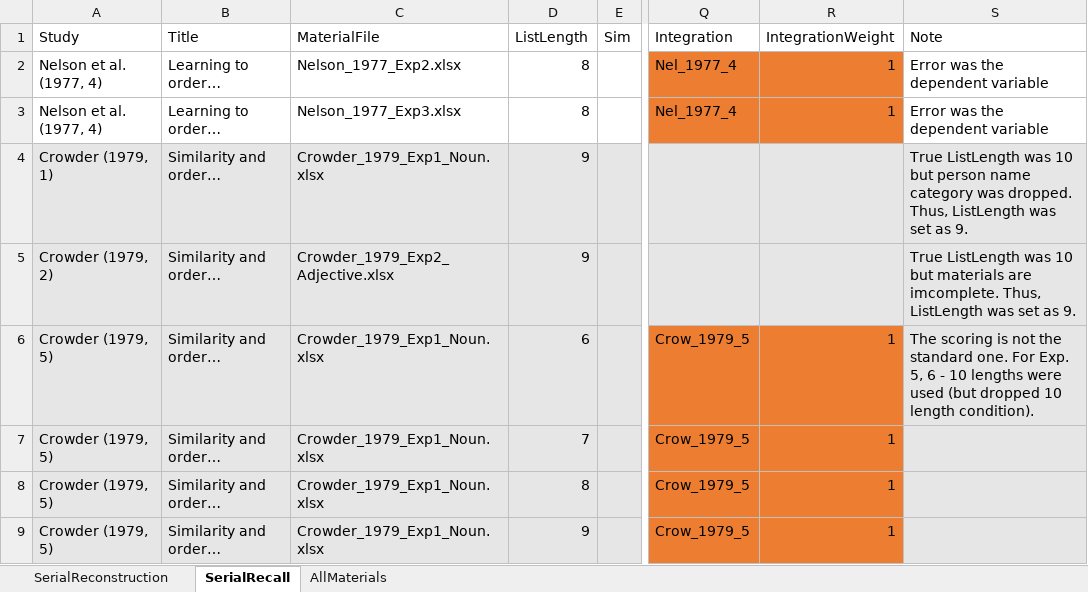
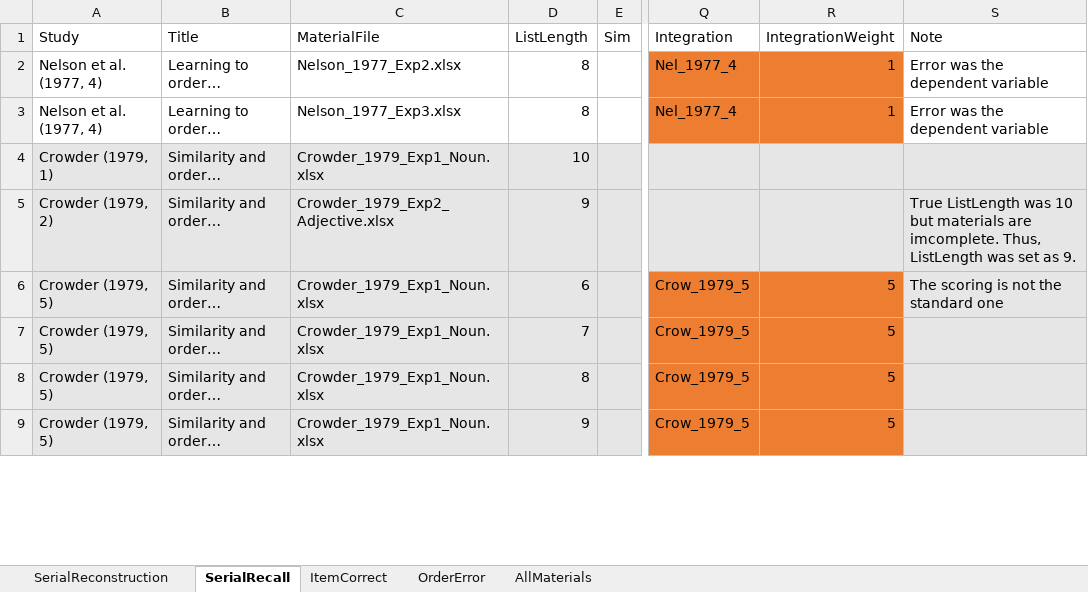
Before and after one commit to grocio/semantic-similarity-stm, an Excel workbook: SummaryTable/SummaryTable.xlsx, sheet SerialRecall, drawn as a sheet; only a part is shown, gaps mark what is left out; values as stored, in another font and other column widths than the file's, no borders; the diff covers the shown part only; the diff names each change by its address in the sheet, - before the commit and + after, or states it on an @@ line.

```diff
--- a/SummaryTable/SummaryTable.xlsx (sheet SerialRecall)
+++ b/SummaryTable/SummaryTable.xlsx (sheet SerialRecall)
+sheet tab: ItemCorrect
+sheet tab: OrderError
-D4 (ListLength): 9
+D4 (ListLength): 10
-S4 (Note): True ListLength was 10 but person name category was dropped. Thus, ListLength was set as 9.
+S4 (Note): (empty)
-R6:R9 (IntegrationWeight): 1
+R6:R9 (IntegrationWeight): 5
-S6 (Note): …the standard one. For Exp. 5, 6 - 10 lengths were used (but dropped 10 length condition).
+S6 (Note): …the standard one
```
Also changed, not shown: 7 added rows and 4 edited cells elsewhere in this sheet, sheet SerialReconstruction, formulas that keep their value.
